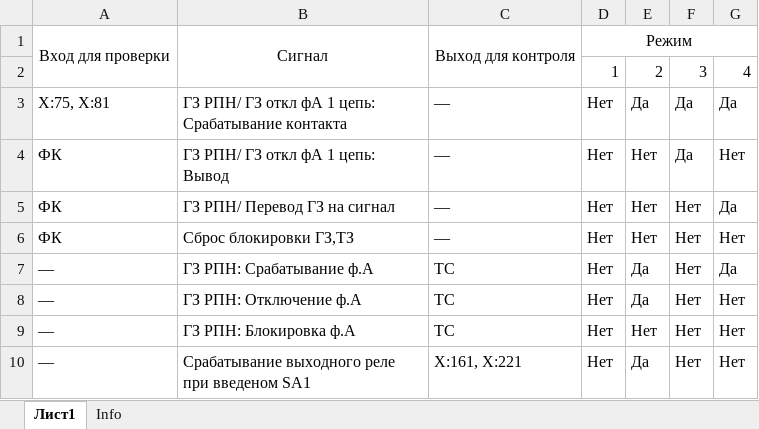
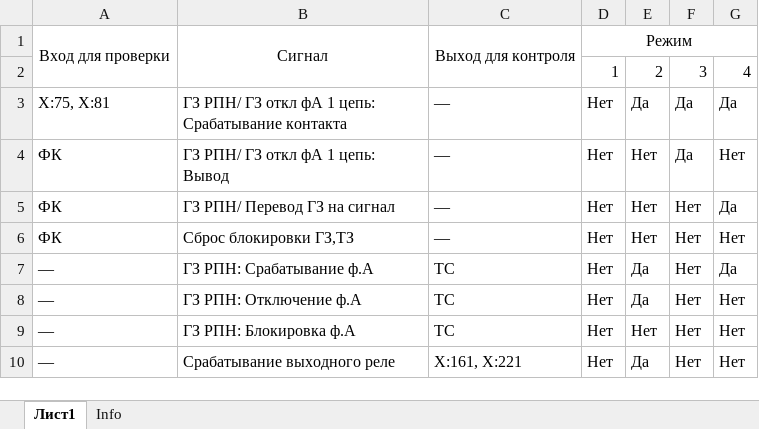
Before and after one commit to greglu1976/Protocols, an Excel workbook: SHET/GZRPN001/gzrpna1.xlsx, sheet Лист1, drawn as a sheet; values as stored, in another font and other column widths than the file's, no borders; the diff names each change by its address in the sheet, - before the commit and + after, or states it on an @@ line.

```diff
--- a/SHET/GZRPN001/gzrpna1.xlsx (sheet Лист1)
+++ b/SHET/GZRPN001/gzrpna1.xlsx (sheet Лист1)
-B10: Срабатывание выходного реле при введеном SA1
+B10: Срабатывание выходного реле
```
Also changed, not shown: SHET/GZLRT001/gzotkllrt1.xlsx, SHET/GZLRT001/gzotkllrt2.xlsx, 54 other files.
